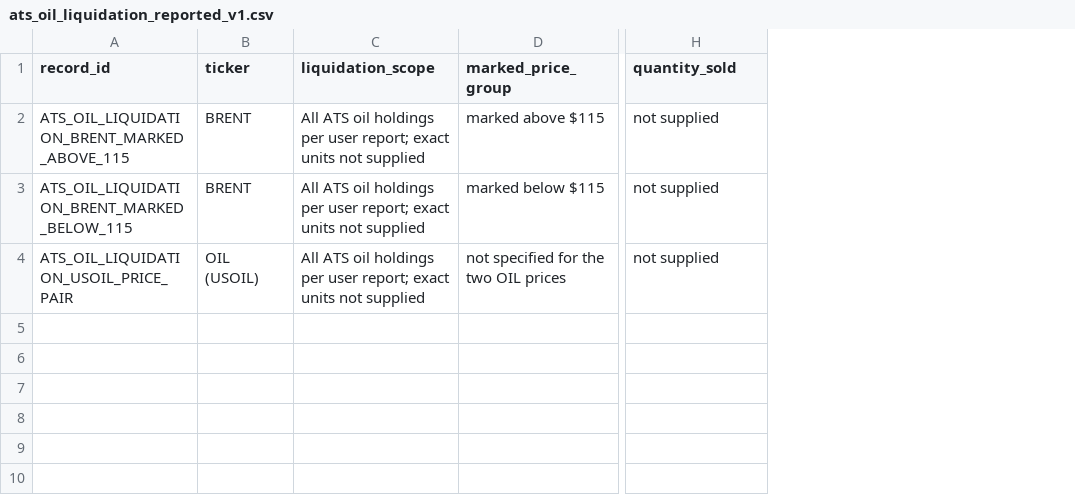
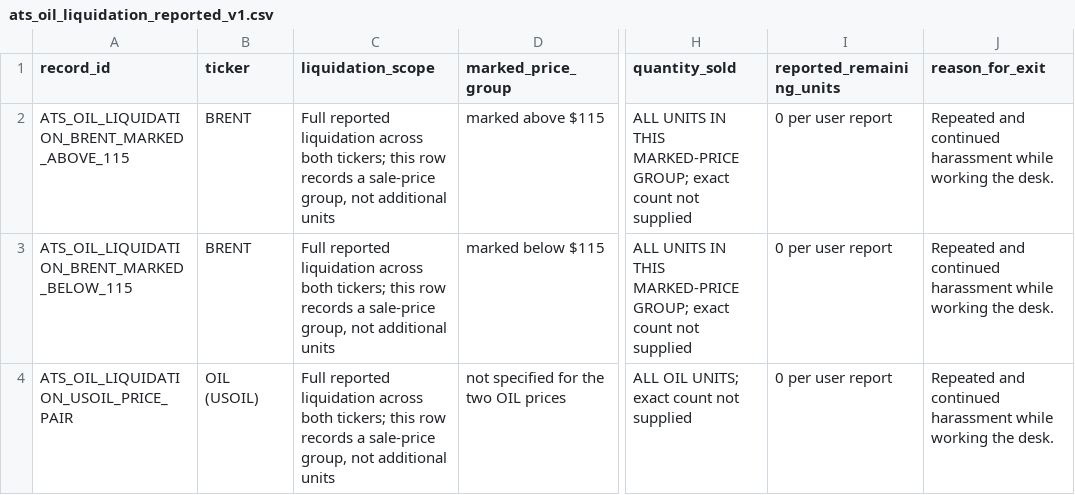
Before and after one commit to A44674928/Financial_Model_Records, a CSV file: data/ats_oil_liquidation_reported_v1.csv, drawn as a sheet; only a part is shown, gaps mark what is left out; the diff names each change by its address in the sheet, - before the commit and + after, or states it on an @@ line.

Commit message:
Record all-units oil cash-out report
Co-authored-by: arena-agent <297053741+arena-agent@users.noreply.github.com>

```diff
--- a/data/ats_oil_liquidation_reported_v1.csv
+++ b/data/ats_oil_liquidation_reported_v1.csv
+column I (reported_remaining_units), rows 2-4: all 0 per user report
+column J (reason_for_exit), rows 2-4: all Repeated and continued harassment while working the desk.
-C2:C4 (liquidation_scope): All ATS oil holdings per user report; exact units not supplied
+C2:C4 (liquidation_scope): Full reported liquidation across both tickers; this row records a sale-price group, not additional units
-H2:H3 (quantity_sold): not supplied
+H2:H3 (quantity_sold): ALL UNITS IN THIS MARKED-PRICE GROUP; exact count not supplied
-H4 (quantity_sold): not supplied
+H4 (quantity_sold): ALL OIL UNITS; exact count not supplied
```
Also changed, not shown: 6 other files.
